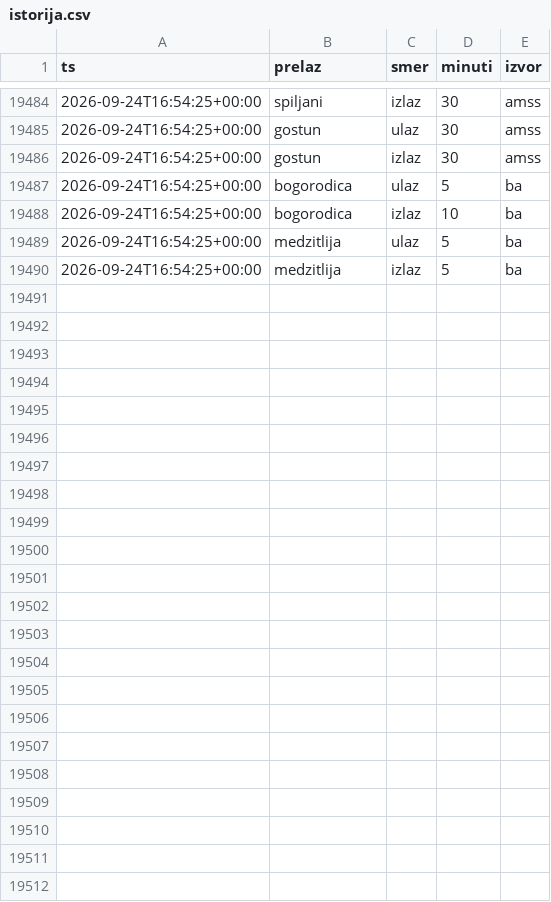
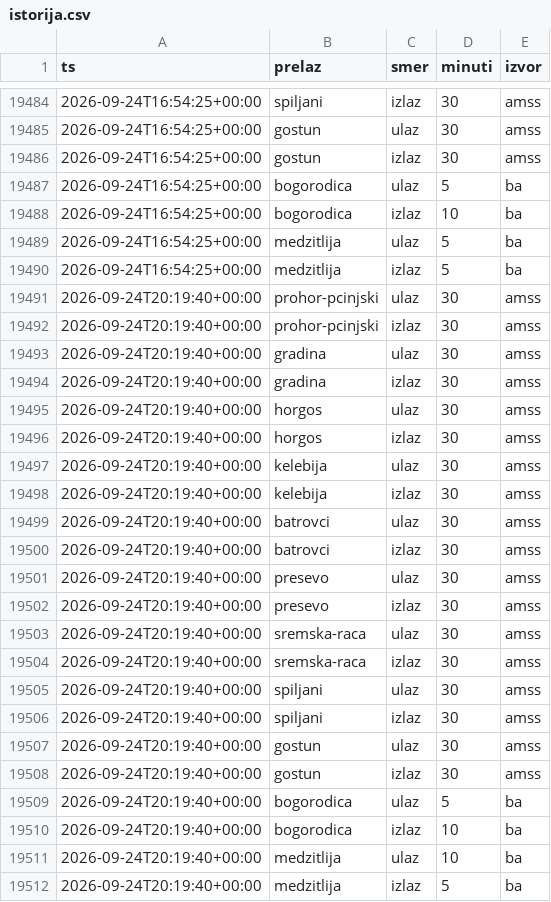
Before and after one commit to vojinovic/Gasolina, a CSV file: istorija.csv, drawn as a sheet; only a part is shown, gaps mark what is left out; the diff names each change by its address in the sheet, - before the commit and + after, or states it on an @@ line.

```diff
--- a/istorija.csv
+++ b/istorija.csv
+row 19491: 2026-09-24T20:19:40+00:00 | prohor-pcinjski | ulaz | 30 | amss
+row 19492: 2026-09-24T20:19:40+00:00 | prohor-pcinjski | izlaz | 30 | amss
+row 19493: 2026-09-24T20:19:40+00:00 | gradina | ulaz | 30 | amss
+row 19494: 2026-09-24T20:19:40+00:00 | gradina | izlaz | 30 | amss
+row 19495: 2026-09-24T20:19:40+00:00 | horgos | ulaz | 30 | amss
+row 19496: 2026-09-24T20:19:40+00:00 | horgos | izlaz | 30 | amss
+row 19497: 2026-09-24T20:19:40+00:00 | kelebija | ulaz | 30 | amss
+row 19498: 2026-09-24T20:19:40+00:00 | kelebija | izlaz | 30 | amss
+row 19499: 2026-09-24T20:19:40+00:00 | batrovci | ulaz | 30 | amss
+row 19500: 2026-09-24T20:19:40+00:00 | batrovci | izlaz | 30 | amss
+row 19501: 2026-09-24T20:19:40+00:00 | presevo | ulaz | 30 | amss
+row 19502: 2026-09-24T20:19:40+00:00 | presevo | izlaz | 30 | amss
+row 19503: 2026-09-24T20:19:40+00:00 | sremska-raca | ulaz | 30 | amss
+row 19504: 2026-09-24T20:19:40+00:00 | sremska-raca | izlaz | 30 | amss
+row 19505: 2026-09-24T20:19:40+00:00 | spiljani | ulaz | 30 | amss
+row 19506: 2026-09-24T20:19:40+00:00 | spiljani | izlaz | 30 | amss
+row 19507: 2026-09-24T20:19:40+00:00 | gostun | ulaz | 30 | amss
+row 19508: 2026-09-24T20:19:40+00:00 | gostun | izlaz | 30 | amss
+row 19509: 2026-09-24T20:19:40+00:00 | bogorodica | ulaz | 5 | ba
+row 19510: 2026-09-24T20:19:40+00:00 | bogorodica | izlaz | 10 | ba
+row 19511: 2026-09-24T20:19:40+00:00 | medzitlija | ulaz | 10 | ba
+row 19512: 2026-09-24T20:19:40+00:00 | medzitlija | izlaz | 5 | ba
```
Also changed, not shown: 2 other files.
